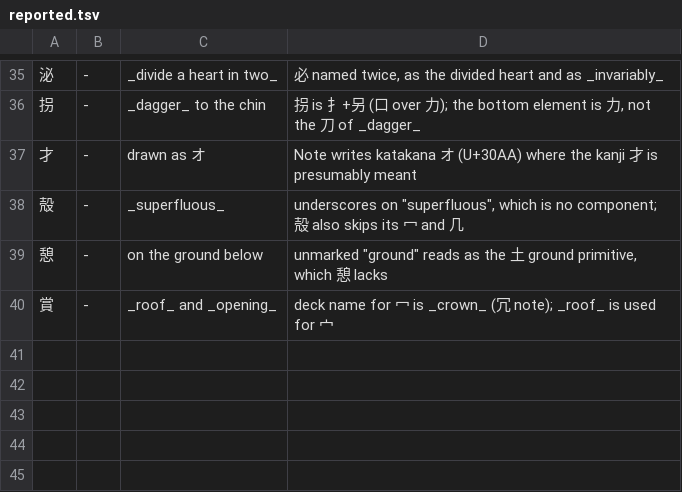
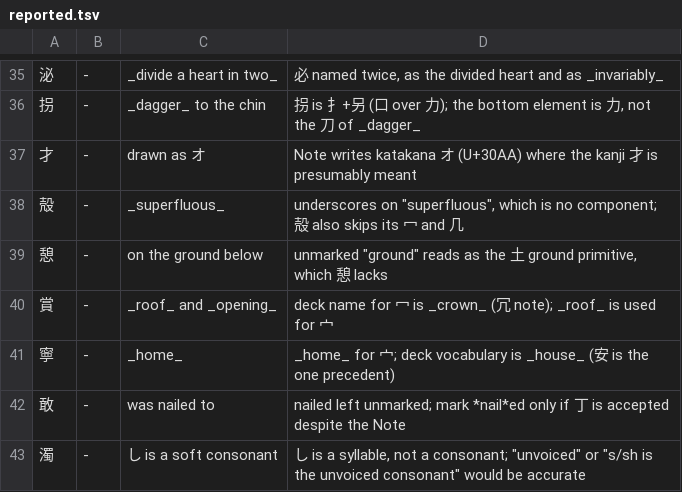
Before and after one commit to george-hawkins/anki-decks, a TSV file: .claude/skills/rtk-caretaker/reported.tsv, drawn as a sheet; only a part is shown, gaps mark what is left out.

```diff
--- a/.claude/skills/rtk-caretaker/reported.tsv
+++ b/.claude/skills/rtk-caretaker/reported.tsv
@@ -40 +40,4 @@
 賞	-	_roof_ and _opening_	deck name for 冖 is _crown_ (冗 note); _roof_ is used for 宀
+寧	-	_home_	_home_ for 宀; deck vocabulary is _house_ (安 is the one precedent)
+敢	-	was nailed to	"nailed" left unmarked; mark *nail*ed only if 丁 is accepted despite the Note
+濁	-	し is a soft consonant	し is a syllable, not a consonant; "unvoiced" or "s/sh is the unvoiced consonant" would be accurate
```
Also changed, not shown: .claude/skills/rtk-caretaker/audited.tsv, 2 other files.
